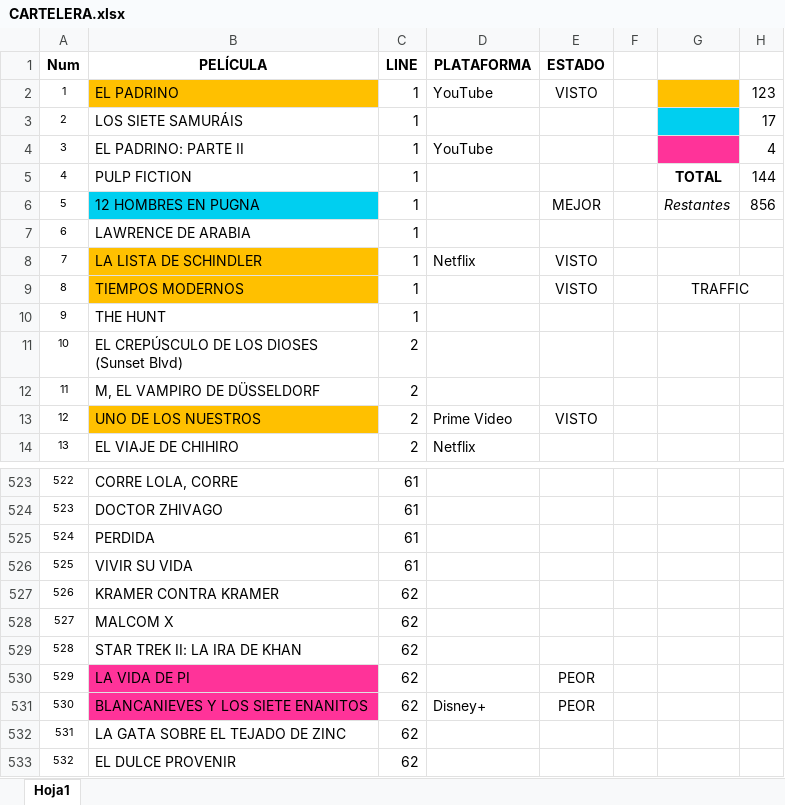
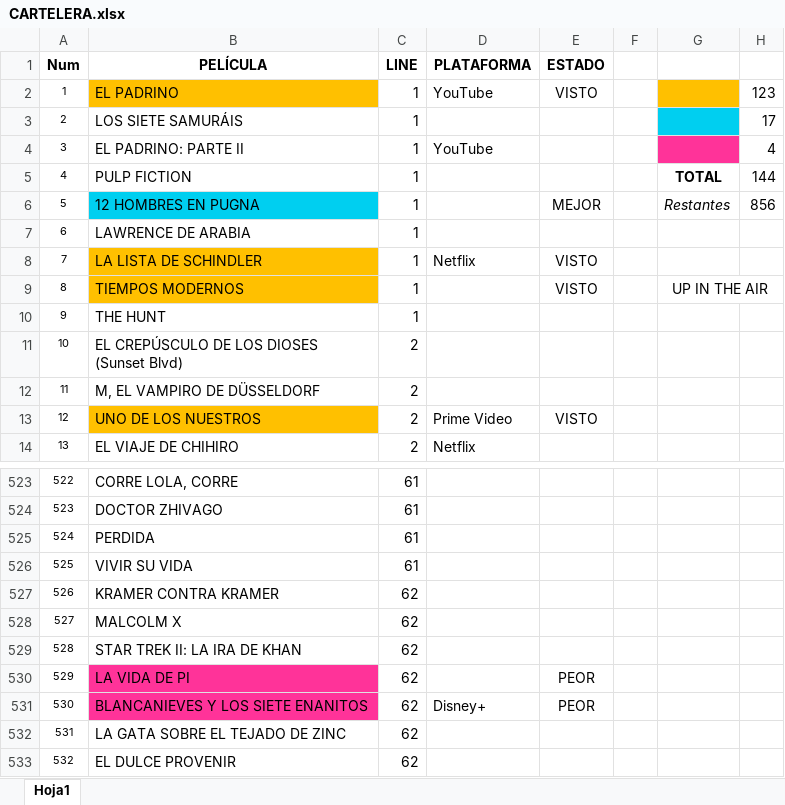
Before and after one commit to MarcosLaporte/CARTELERA-1000-PELICULAS, an Excel workbook: CARTELERA.xlsx, sheet Hoja1, drawn as a sheet; only a part is shown, gaps mark what is left out; values as stored, in another font and other column widths than the file's, no borders; the diff names each change by its address in the sheet, - before the commit and + after, or states it on an @@ line.

```diff
--- a/CARTELERA.xlsx (sheet Hoja1)
+++ b/CARTELERA.xlsx (sheet Hoja1)
-G9: TRAFFIC
+G9: UP IN THE AIR
-B528 (PELÍCULA): MALCOM X
+B528 (PELÍCULA): MALCOLM X
```
Also changed, not shown: 1 other file.
